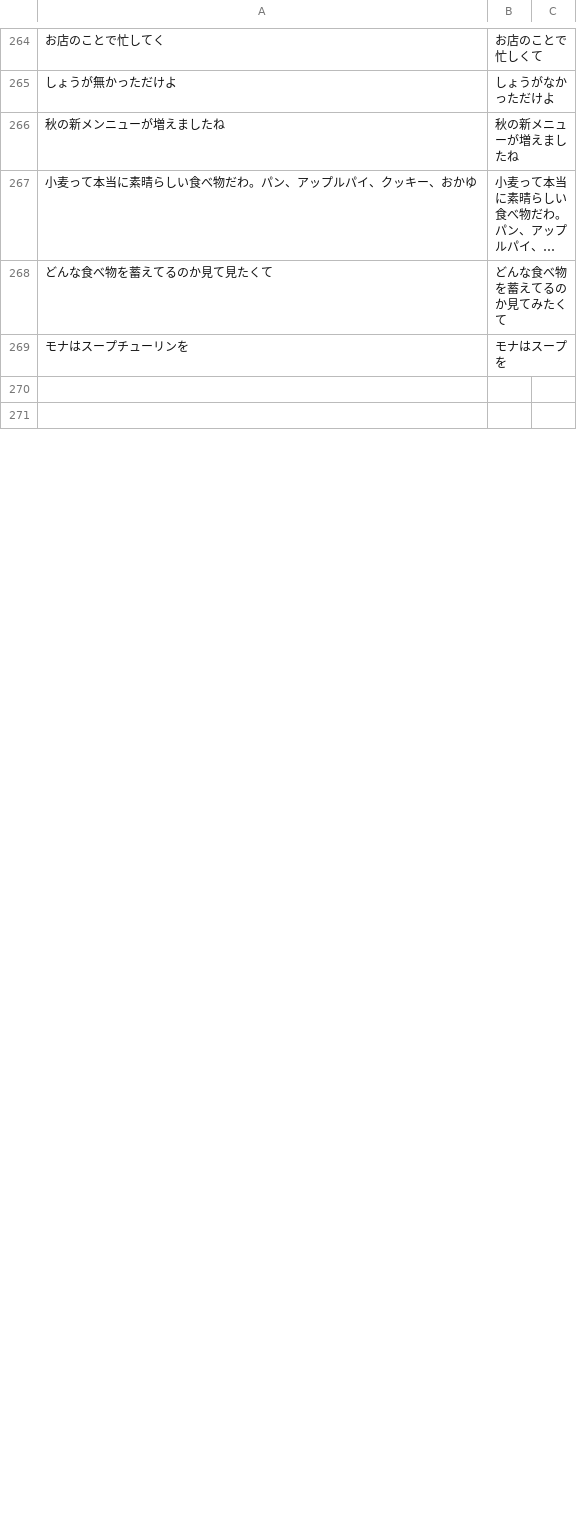
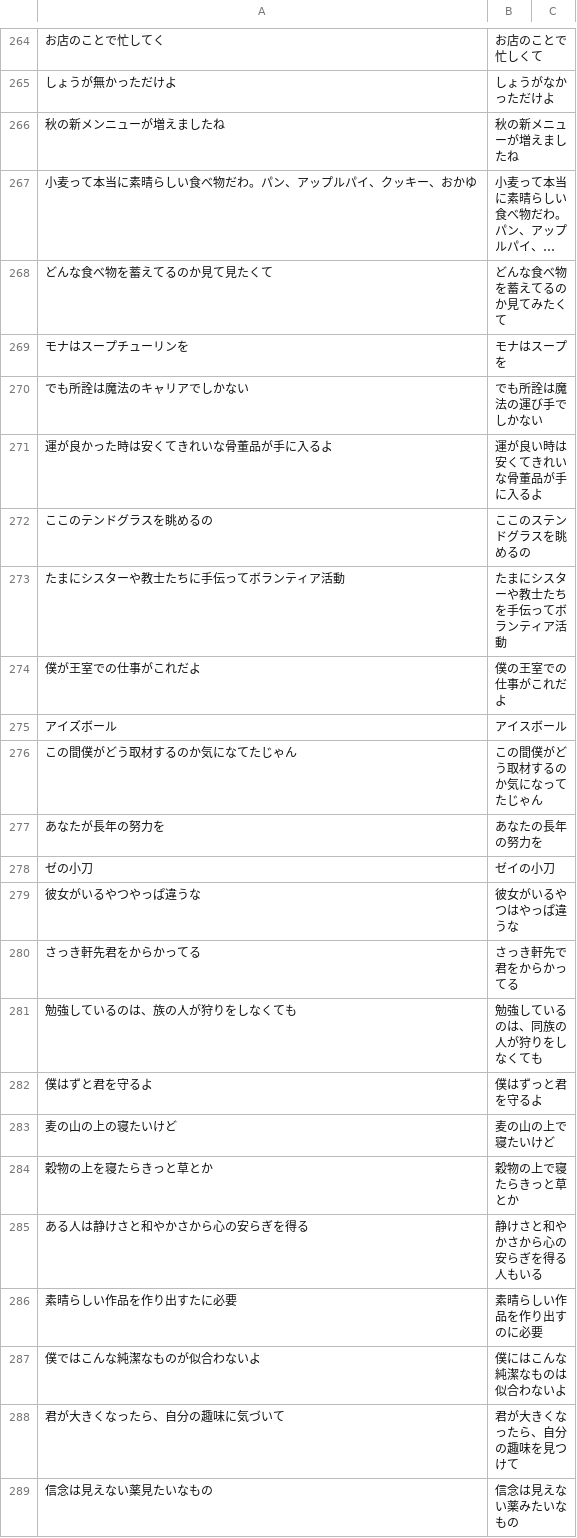
Before and after one commit to moto-programmer-i/Text-Replacement-for-Volcano-Princess, a TSV file: txt-pattern.tsv, drawn as a sheet; only a part is shown, gaps mark what is left out; the shorter side is filled out with more unchanged rows; long unchanged cells end in …; the diff covers the shown part only; the diff names each change by its address in the sheet, - before the commit and + after, or states it on an @@ line.

```diff
--- a/txt-pattern.tsv
+++ b/txt-pattern.tsv
+row 270: でも所詮は魔法のキャリアでしかない | でも所詮は魔法の運び手でしかない
+row 271: 運が良かった時は安くてきれいな骨董品が手に入るよ | 運が良い時は安くてきれいな骨董品が手に入るよ
+row 272: ここのテンドグラスを眺めるの | ここのステンドグラスを眺めるの
+row 273: たまにシスターや教士たちに手伝ってボランティア活動 | たまにシスターや教士たちを手伝ってボランティア活動
+row 274: 僕が王室での仕事がこれだよ | 僕の王室での仕事がこれだよ
+row 275: アイズボール | アイスボール
+row 276: この間僕がどう取材するのか気になてたじゃん | この間僕がどう取材するのか気になってたじゃん
+row 277: あなたが長年の努力を | あなたの長年の努力を
+row 278: ゼの小刀 | ゼイの小刀
+row 279: 彼女がいるやつやっぱ違うな | 彼女がいるやつはやっぱ違うな
+row 280: さっき軒先君をからかってる | さっき軒先で君をからかってる
+row 281: 勉強しているのは、族の人が狩りをしなくても | 勉強しているのは、同族の人が狩りをしなくても
+row 282: 僕はずと君を守るよ | 僕はずっと君を守るよ
+row 283: 麦の山の上の寝たいけど | 麦の山の上で寝たいけど
+row 284: 穀物の上を寝たらきっと草とか | 穀物の上で寝たらきっと草とか
+row 285: ある人は静けさと和やかさから心の安らぎを得る | 静けさと和やかさから心の安らぎを得る人もいる
+row 286: 素晴らしい作品を作り出すたに必要 | 素晴らしい作品を作り出すのに必要
+row 287: 僕ではこんな純潔なものが似合わないよ | 僕にはこんな純潔なものは似合わないよ
+row 288: 君が大きくなったら、自分の趣味に気づいて | 君が大きくなったら、自分の趣味を見つけて
+row 289: 信念は見えない薬見たいなもの | 信念は見えない薬みたいなもの
```
Also changed, not shown: 27 added rows and 1 edited cell elsewhere in this file, 1 other file.
